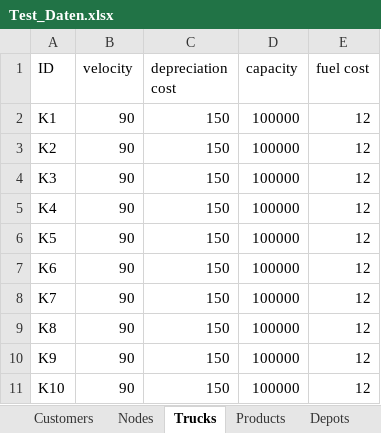
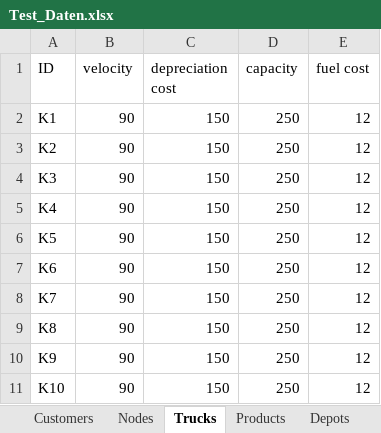
Before and after one commit to Marsupilami231/Masterthesis, an Excel workbook: Test_Daten.xlsx, sheet Trucks, drawn as a sheet; values as stored, in another font and other column widths than the file's, no borders; the diff names each change by its address in the sheet, - before the commit and + after, or states it on an @@ line.

```diff
--- a/Test_Daten.xlsx (sheet Trucks)
+++ b/Test_Daten.xlsx (sheet Trucks)
-D2:D11 (capacity): 100000
+D2:D11 (capacity): 250
```
Also changed, not shown: other sheet tabs, 2 other files.
